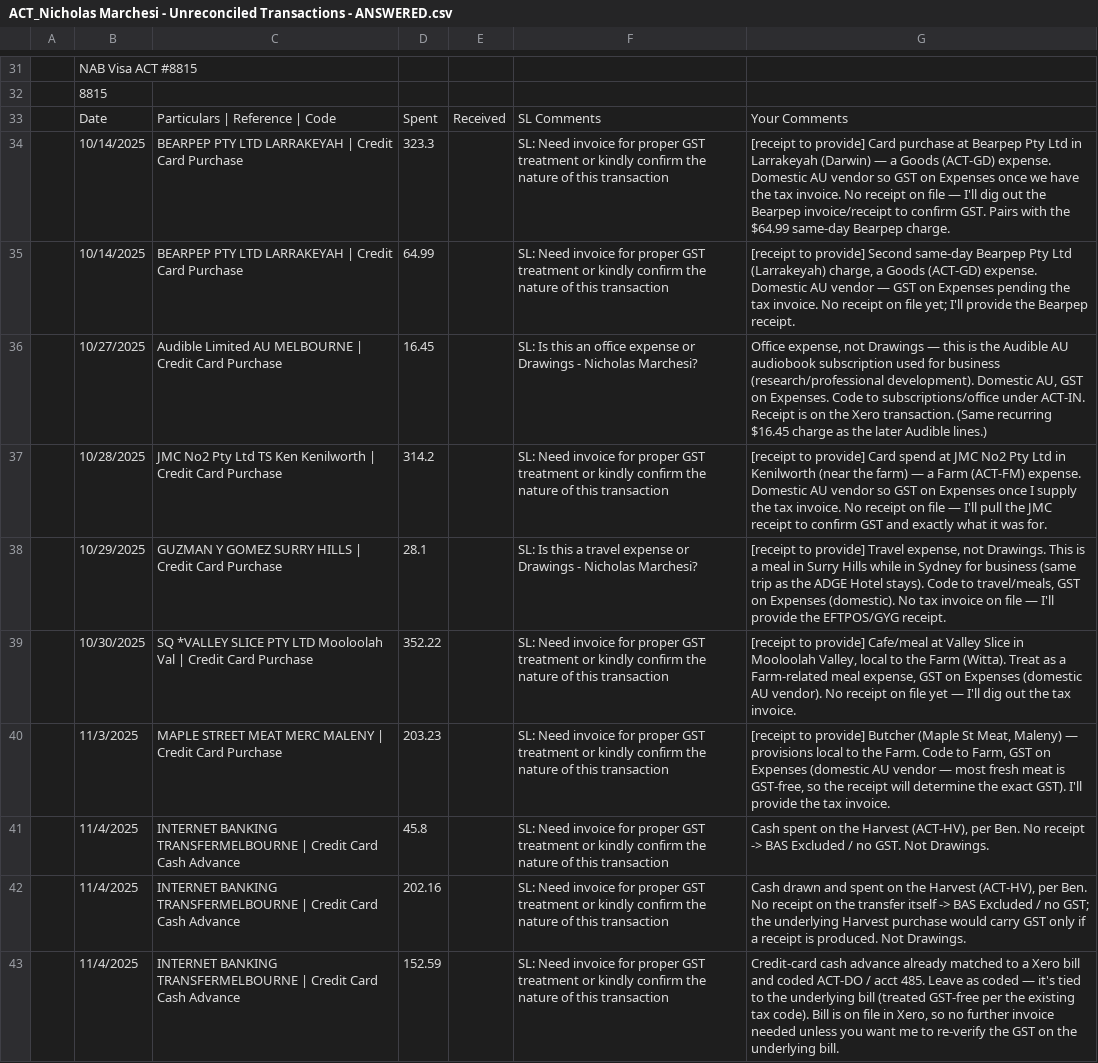
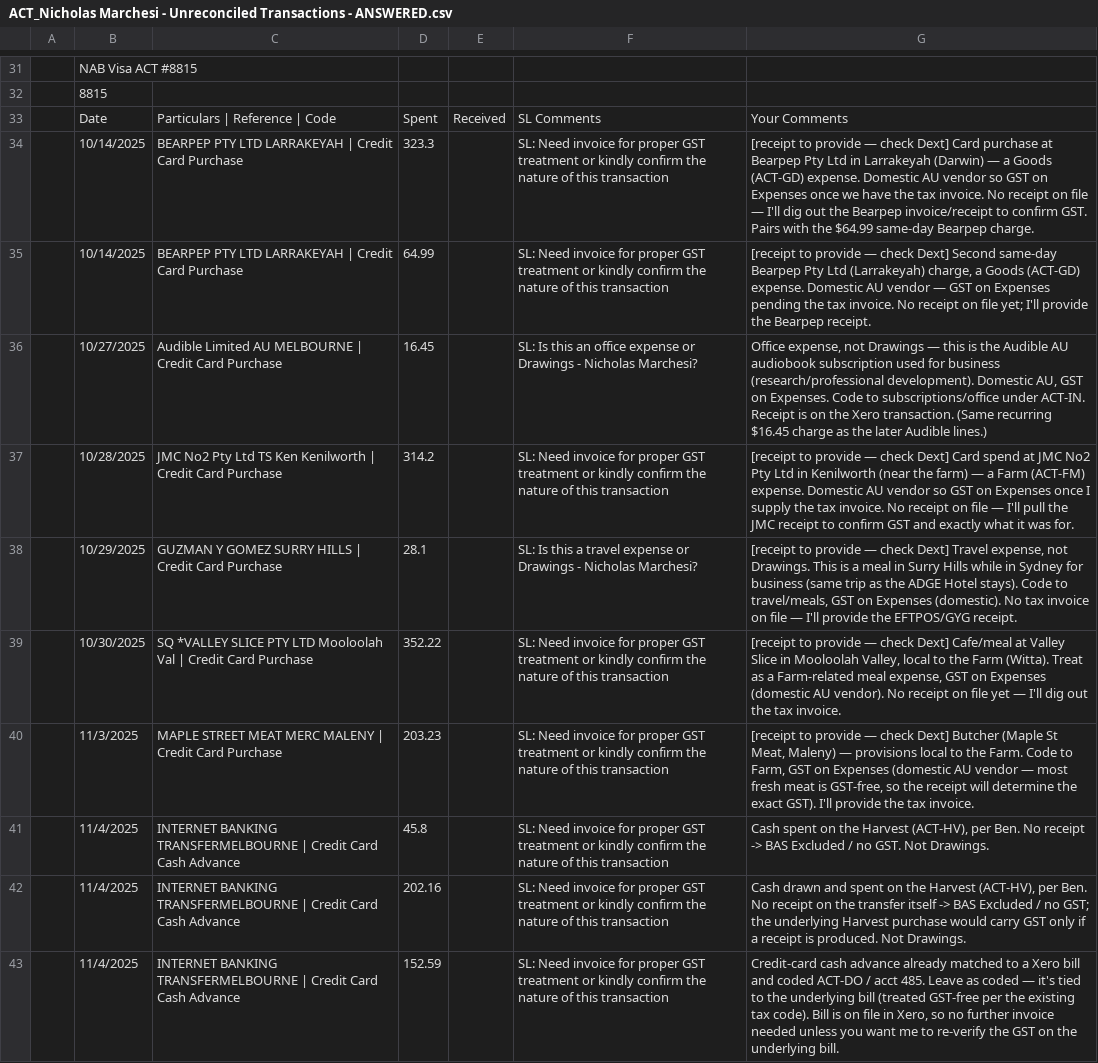
Before and after one commit to Acurioustractor/act-global-infrastructure, a CSV file: thoughts/shared/handoffs/sl-cleanup/ACT_Nicholas Marchesi - Unreconciled Transactions - ANSWERED.csv, drawn as a sheet; only a part is shown, gaps mark what is left out; the diff covers the shown part only; the diff names each change by its address in the sheet, - before the commit and + after, or states it on an @@ line.

```diff
--- a/thoughts/shared/handoffs/sl-cleanup/ACT_Nicholas Marchesi - Unreconciled Transactions - ANSWERED.csv
+++ b/thoughts/shared/handoffs/sl-cleanup/ACT_Nicholas Marchesi - Unreconciled Transactions - ANSWERED.csv
-G34: [receipt to provide] Card purchase…
+G34: [receipt to provide — check Dext] Card purchase…
-G35: [receipt to provide] Second same-day…
+G35: [receipt to provide — check Dext] Second same-day…
-G37: [receipt to provide] Card spend…
+G37: [receipt to provide — check Dext] Card spend…
-G38: [receipt to provide] Travel expense,…
+G38: [receipt to provide — check Dext] Travel expense,…
-G39: [receipt to provide] Cafe/meal at…
+G39: [receipt to provide — check Dext] Cafe/meal at…
-G40: [receipt to provide] Butcher (Maple…
+G40: [receipt to provide — check Dext] Butcher (Maple…
```
Also changed, not shown: 24 edited cells elsewhere in this file, 11 other files.
